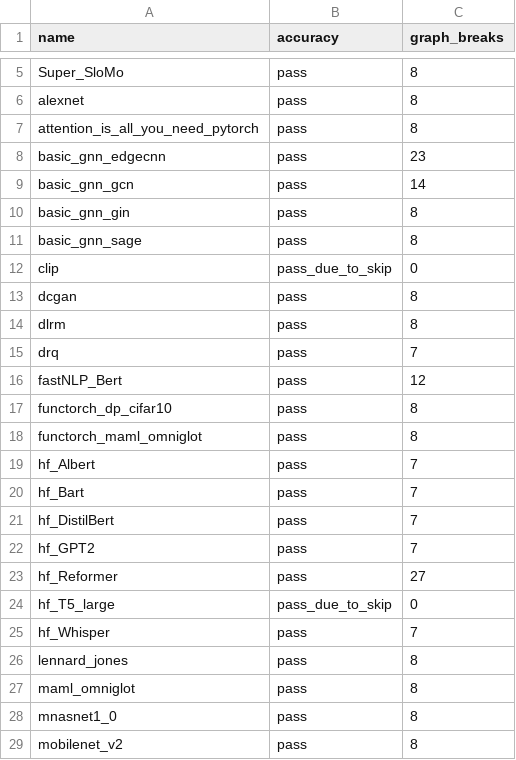
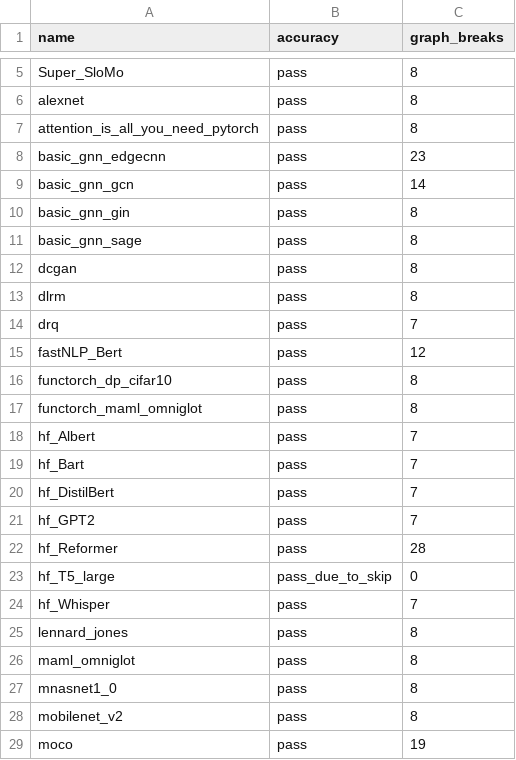
Before and after one commit to dhenderson2/pytorch, a CSV file: benchmarks/dynamo/ci_expected_accuracy/inductor_torchbench_dynamic_training.csv, drawn as a sheet; only a part is shown, gaps mark what is left out; the shorter side is filled out with more unchanged rows.

```diff
--- a/benchmarks/dynamo/ci_expected_accuracy/inductor_torchbench_dynamic_training.csv
+++ b/benchmarks/dynamo/ci_expected_accuracy/inductor_torchbench_dynamic_training.csv
@@ -11,3 +11,2 @@ basic_gnn_gin,pass,8
 basic_gnn_sage,pass,8
-clip,pass_due_to_skip,0
 dcgan,pass,8
@@ -22,3 +21,3 @@ hf_DistilBert,pass,7
 hf_GPT2,pass,7
-hf_Reformer,pass,27
+hf_Reformer,pass,28
 hf_T5_large,pass_due_to_skip,0
```
Also changed, not shown: benchmarks/dynamo/ci_expected_accuracy/inductor_torchbench_dynamic_inference.csv, benchmarks/dynamo/ci_expected_accuracy/inductor_torchbench_inference.csv, 8 other files.
